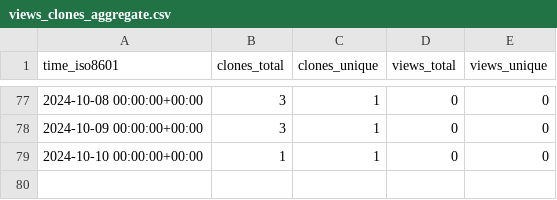
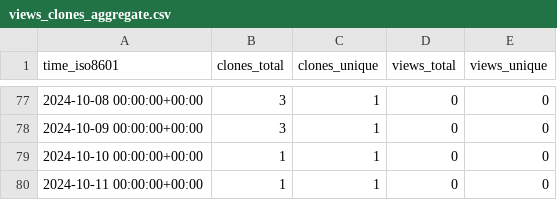
Before and after one commit to grp-bork/gunc_workflow, a CSV file: grp-bork/gunc_workflow/ghrs-data/views_clones_aggregate.csv, drawn as a sheet; only a part is shown, gaps mark what is left out.

```diff
--- a/grp-bork/gunc_workflow/ghrs-data/views_clones_aggregate.csv
+++ b/grp-bork/gunc_workflow/ghrs-data/views_clones_aggregate.csv
@@ -79 +79,2 @@ time_iso8601,clones_total,clones_unique,views_total,views_unique
 2024-10-10 00:00:00+00:00,1,1,0,0
+2024-10-11 00:00:00+00:00,1,1,0,0
```
Also changed, not shown: 1 other file.
